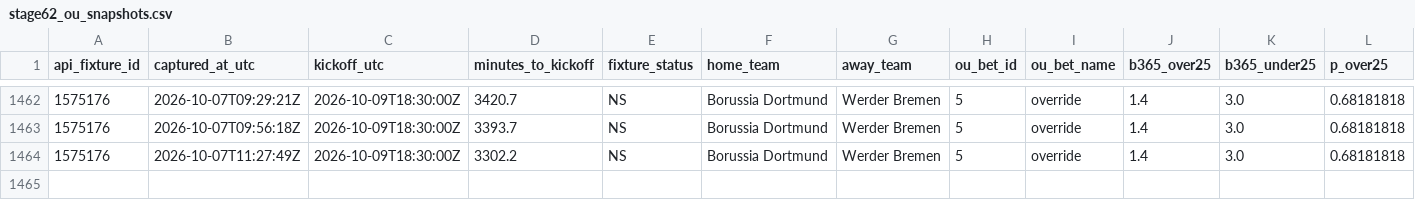
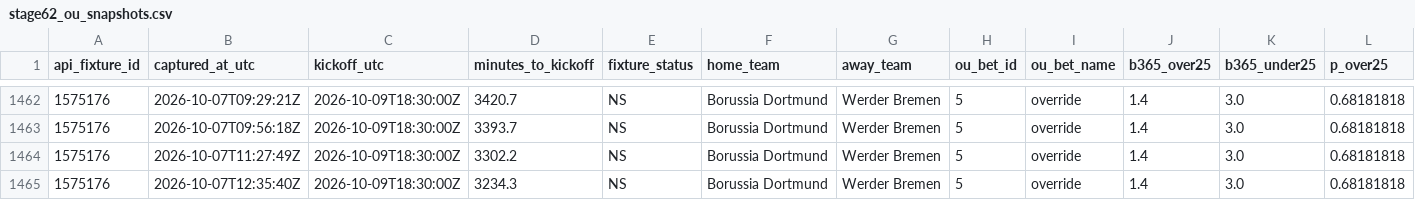
Before and after one commit to nekakoval-crypto/football-data-bridge, a CSV file: ops/stage62_ou_snapshots.csv, drawn as a sheet; only a part is shown, gaps mark what is left out; rows hold the shown columns only; the diff names each change by its address in the sheet, - before the commit and + after, or states it on an @@ line.

Commit message:
Stage 62 Bundesliga O-U steam watch update

```diff
--- a/ops/stage62_ou_snapshots.csv
+++ b/ops/stage62_ou_snapshots.csv
+row 1465: 1575176 | 2026-10-07T12:35:40Z | 2026-10-09T18:30:00Z | 3234.3 | NS | Borussia Dortmund | Werder Bremen | 5 | override | 1.4 | 3.0 | 0.68181818
```
Also changed, not shown: 1 other file.
